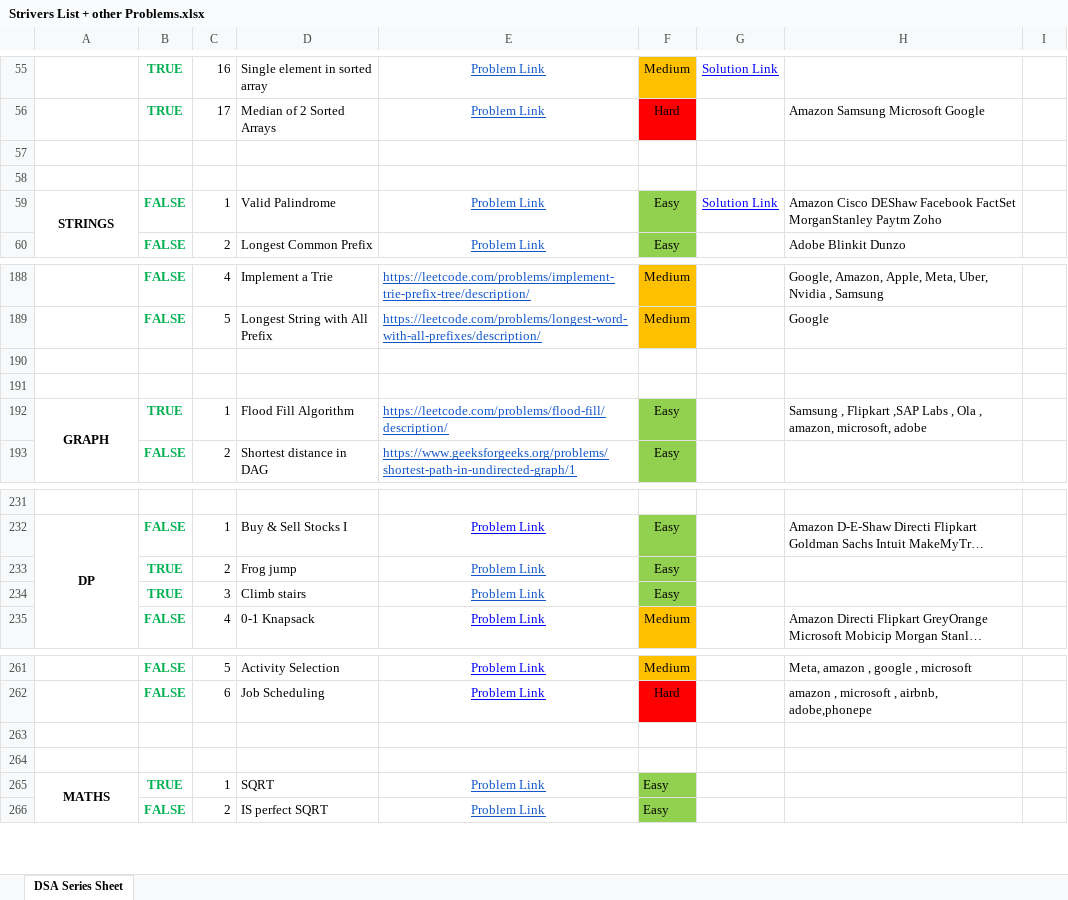
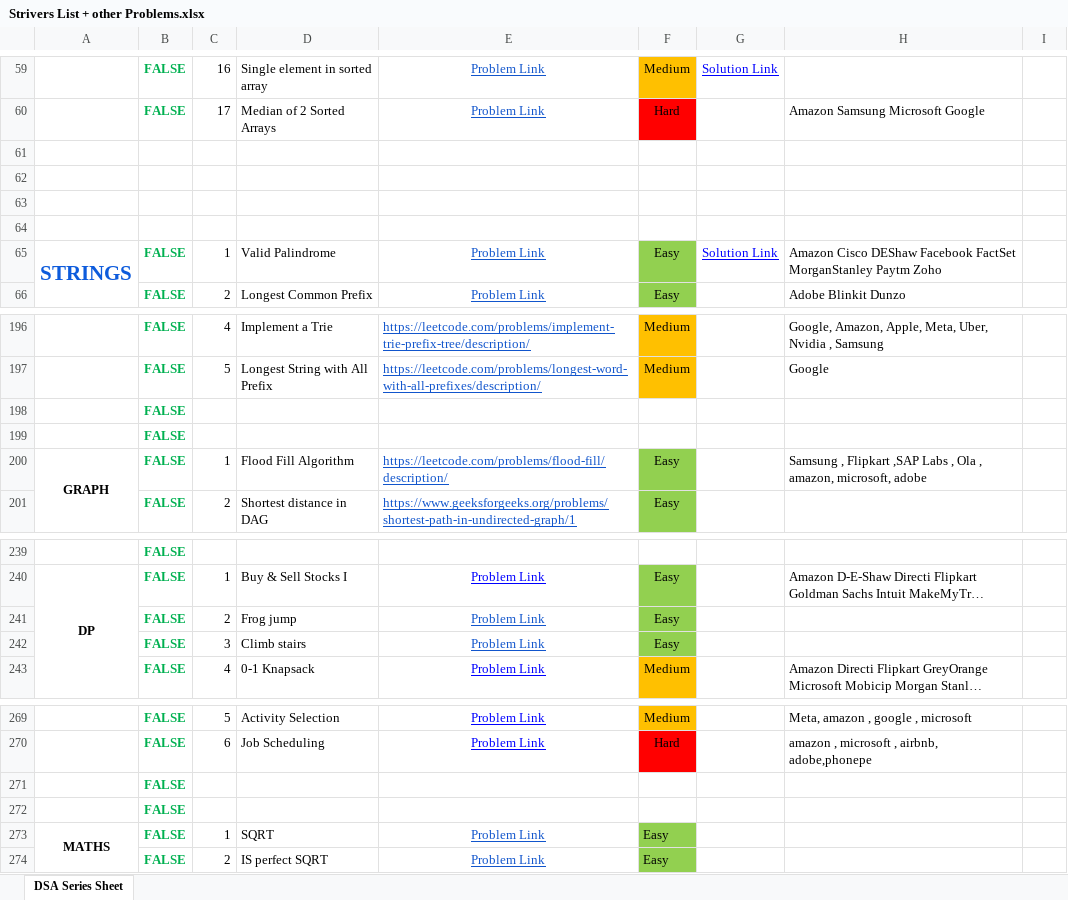
Before and after one commit to saaim12/DSA-Python, an Excel workbook: Strivers List + other Problems.xlsx, sheet DSA Series Sheet, drawn as a sheet; only a part is shown, gaps mark what is left out; long unchanged cells end in …; values as stored, in another font and other column widths than the file's, no borders; addresses are those after the commit; the diff covers the shown part only; the diff names each change by its address in the sheet, - before the commit and + after, or states it on an @@ line.

```diff
--- a/Strivers List + other Problems.xlsx (sheet DSA Series Sheet)
+++ b/Strivers List + other Problems.xlsx (sheet DSA Series Sheet)
-B59:B60: TRUE
+B59:B60: FALSE
+row 61: (empty)
+row 62: (empty)
-A65 text colour: black
+A65 text colour: #0D5BDC, text size: larger
-B198:B199: (empty)
+B198:B199: FALSE
-B200: TRUE
+B200: FALSE
-B239: (empty)
+B239: FALSE
-B241:B242: TRUE
+B241:B242: FALSE
-B271:B272: (empty)
+B271:B272: FALSE
-B273: TRUE
+B273: FALSE
```
Also changed, not shown: 19 added rows, 13 removed rows, 54 edited cells and cell formats elsewhere in this sheet, 3 other files.
